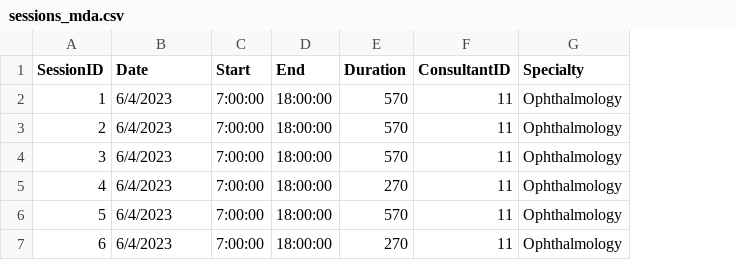
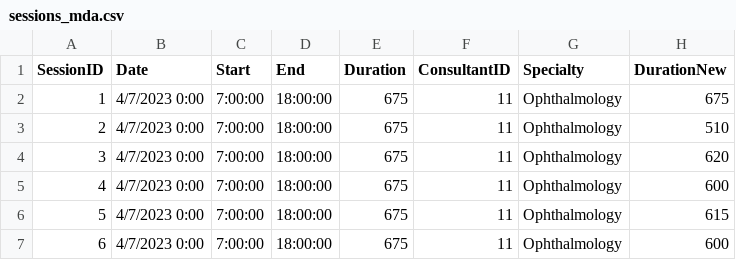
Before and after one commit to LiuDaveLiu/theatre-scheduling, a CSV file: data/sessions_mda.csv, drawn as a sheet; the diff names each change by its address in the sheet, - before the commit and + after, or states it on an @@ line.

```diff
--- a/data/sessions_mda.csv
+++ b/data/sessions_mda.csv
+column H (DurationNew), rows 2-7: 675 | 510 | 620 | 600 | 615 | 600
-B2:B7 (Date): 6/4/2023
+B2:B7 (Date): 4/7/2023 0:00
-E2:E4 (Duration): 570
+E2:E4 (Duration): 675
-E5 (Duration): 270
+E5 (Duration): 675
-E6 (Duration): 570
+E6 (Duration): 675
-E7 (Duration): 270
+E7 (Duration): 675
```
Also changed, not shown: data/gantt.csv, 28 other files.
